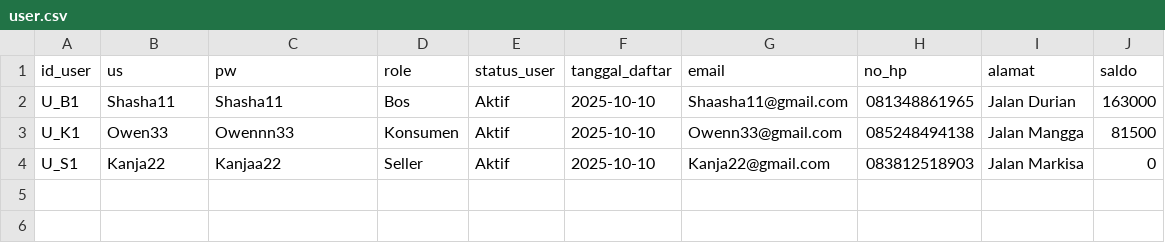
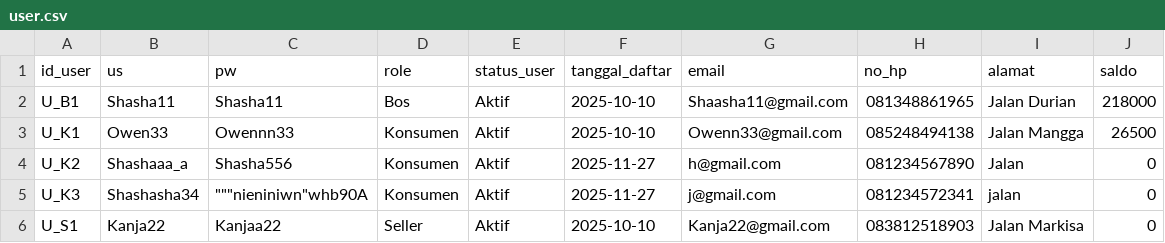
Before and after one commit to Shasha-Amaranggana/PA_KELOMPOK-4_B1, a CSV file: user.csv, drawn as a sheet.

```diff
--- a/user.csv
+++ b/user.csv
@@ -1,4 +1,6 @@
 id_user,us,pw,role,status_user,tanggal_daftar,email,no_hp,alamat,saldo
-U_B1,Shasha11,Shasha11,Bos,Aktif,2025-10-10,Shaasha11@gmail.com,081348861965,Jalan Durian,163000
-U_K1,Owen33,Owennn33,Konsumen,Aktif,2025-10-10,Owenn33@gmail.com,085248494138,Jalan Mangga,81500
+U_B1,Shasha11,Shasha11,Bos,Aktif,2025-10-10,Shaasha11@gmail.com,081348861965,Jalan Durian,218000
+U_K1,Owen33,Owennn33,Konsumen,Aktif,2025-10-10,Owenn33@gmail.com,085248494138,Jalan Mangga,26500
+U_K2,Shashaaa_a,Shasha556,Konsumen,Aktif,2025-11-27,h@gmail.com,081234567890,Jalan,0
+U_K3,Shashasha34,"""""""nieniniwn""whb90A",Konsumen,Aktif,2025-11-27,j@gmail.com,081234572341,jalan,0
 U_S1,Kanja22,Kanjaa22,Seller,Aktif,2025-10-10,Kanja22@gmail.com,083812518903,Jalan Markisa,0
```
Also changed, not shown: pembelian.csv, produk.csv, 4 other files.
